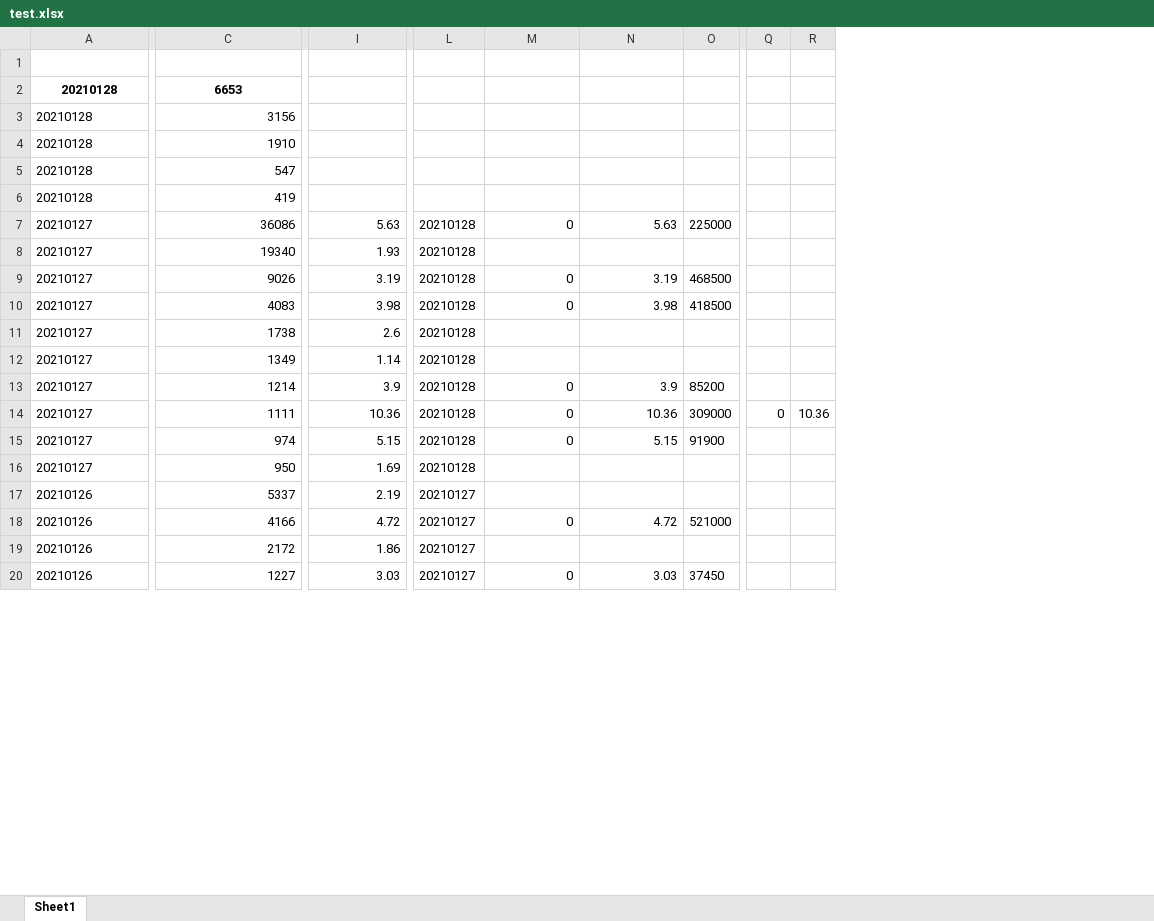
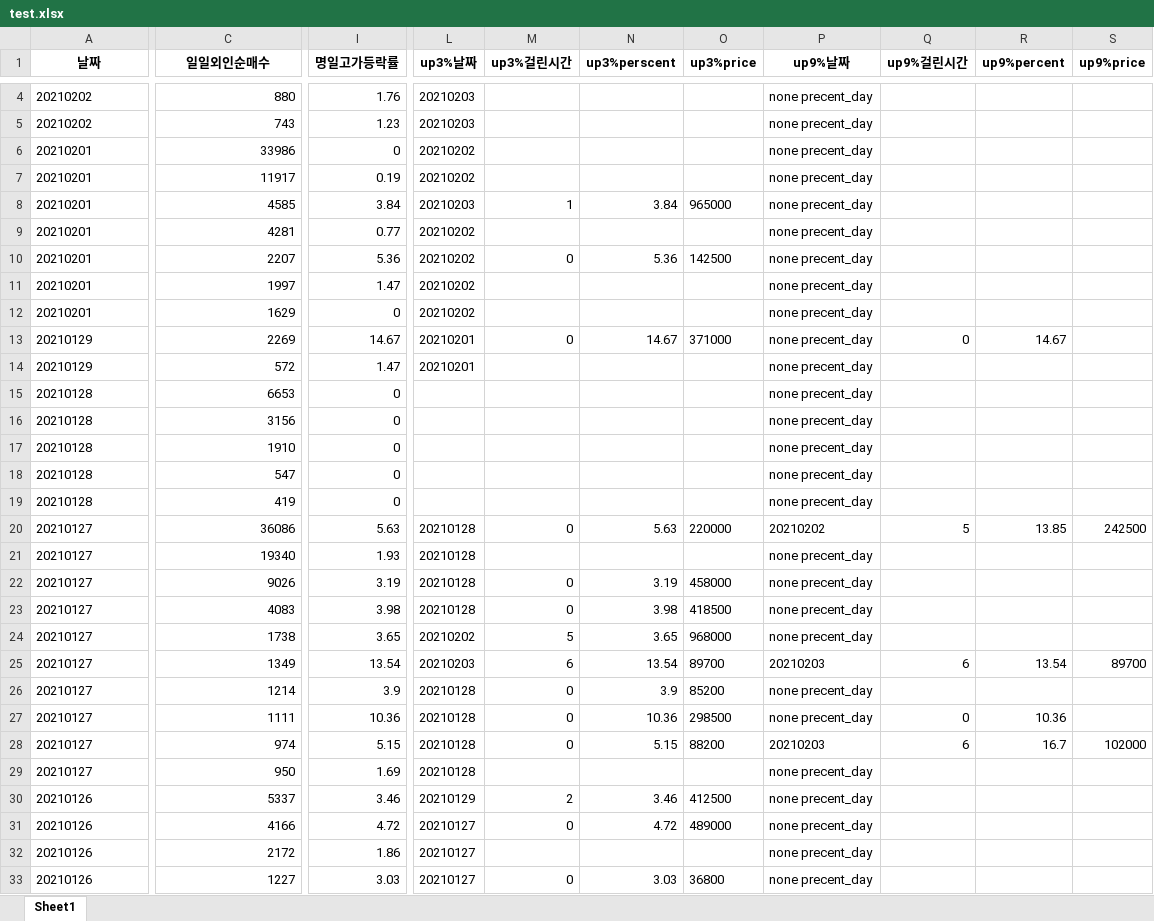
Before and after one commit to gygy2006/stock_alarm_telegram_bot, an Excel workbook: 기록용/test.xlsx, sheet Sheet1, drawn as a sheet; only a part is shown, gaps mark what is left out; values as stored, in another font and other column widths than the file's, no borders; removed rows and columns are numbered as before the commit, all else as after; rows hold the shown columns only; the diff covers the shown part only; the diff names each change by its address in the sheet, - before the commit and + after, or states it on an @@ line.

```diff
--- a/기록용/test.xlsx (sheet Sheet1)
+++ b/기록용/test.xlsx (sheet Sheet1)
-column O, rows 7-20: 225000 |  | 468500 | 418500 |  |  | 85200 | 309000 | 91900 |  |  | 521000 |  | 37450
-column Q, row 14: 0
-column R, row 14: 10.36
+column O (up3%price), rows 20-33: 220000 |  | 458000 | 418500 | 968000 | 89700 | 85200 | 298500 | 88200 |  | 412500 | 489000 |  | 36800
+column P (up9%날짜), rows 15-33: none precent_day | none precent_day | none precent_day | none precent_day | none precent_day | 20210202 | none precent_day | none precent_day | none precent_day | none precent_day | 20210203 | none precent_day | none precent_day | 20210203 | none precent_day | none precent_day | none precent_day | none precent_day | none precent_day
+column Q (up9%걸린시간), rows 20-28: 5 |  |  |  |  | 6 |  | 0 | 6
+column R (up9%percent), rows 20-28: 13.85 |  |  |  |  | 13.54 |  | 10.36 | 16.7
+column S (up9%price), rows 20-28: 242500 |  |  |  |  | 89700 |  |  | 102000
-row 1: (empty)
+row 1: 날짜 | 일일외인순매수 | 명일고가등락률 | up3%날짜 | up3%걸린시간 | up3%perscent | up3%price | up9%날짜 | up9%걸린시간 | up9%percent | up9%price
+row 4: 20210202 | 880 | 1.76 | 20210203 |  |  |  | none precent_day
+row 5: 20210202 | 743 | 1.23 | 20210203 |  |  |  | none precent_day
+row 6: 20210201 | 33986 | 0 | 20210202 |  |  |  | none precent_day
+row 7: 20210201 | 11917 | 0.19 | 20210202 |  |  |  | none precent_day
+row 8: 20210201 | 4585 | 3.84 | 20210203 | 1 | 3.84 | 965000 | none precent_day
+row 9: 20210201 | 4281 | 0.77 | 20210202 |  |  |  | none precent_day
+row 10: 20210201 | 2207 | 5.36 | 20210202 | 0 | 5.36 | 142500 | none precent_day
+row 11: 20210201 | 1997 | 1.47 | 20210202 |  |  |  | none precent_day
+row 12: 20210201 | 1629 | 0 | 20210202 |  |  |  | none precent_day
+row 13: 20210129 | 2269 | 14.67 | 20210201 | 0 | 14.67 | 371000 | none precent_day | 0 | 14.67
+row 14: 20210129 | 572 | 1.47 | 20210201 |  |  |  | none precent_day
-A15:C15 bold: on
+A15:C15 bold: off
-A15 alignment: center
+A15 alignment: left
-C15 alignment: center
+C15 alignment: right
-I15:I19 (명일고가등락률): (empty)
+I15:I19 (명일고가등락률): 0
-I24 (명일고가등락률): 2.6
+I24 (명일고가등락률): 3.65
-L24 (up3%날짜): 20210128
+L24 (up3%날짜): 20210202
-M24 (up3%걸린시간): (empty)
+M24 (up3%걸린시간): 5
-N24 (up3%perscent): (empty)
+N24 (up3%perscent): 3.65
-I25 (명일고가등락률): 1.14
+I25 (명일고가등락률): 13.54
-L25 (up3%날짜): 20210128
+L25 (up3%날짜): 20210203
-M25 (up3%걸린시간): (empty)
+M25 (up3%걸린시간): 6
-N25 (up3%perscent): (empty)
+N25 (up3%perscent): 13.54
-I30 (명일고가등락률): 2.19
+I30 (명일고가등락률): 3.46
-L30 (up3%날짜): 20210127
+L30 (up3%날짜): 20210129
-M30 (up3%걸린시간): (empty)
+M30 (up3%걸린시간): 2
-N30 (up3%perscent): (empty)
+N30 (up3%perscent): 3.46
```
Also changed, not shown: 40 added rows, 1 removed column, 96 edited cells and cell formats elsewhere in this sheet, 기록용/real.xlsx, 11 other files.
